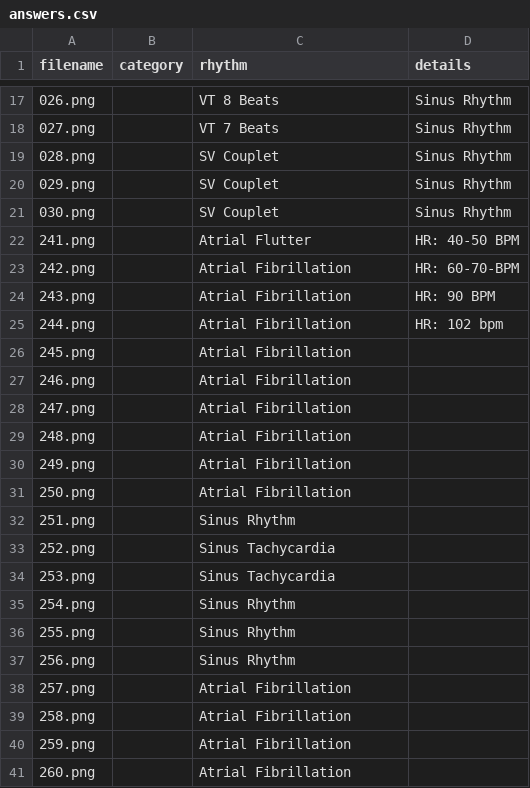
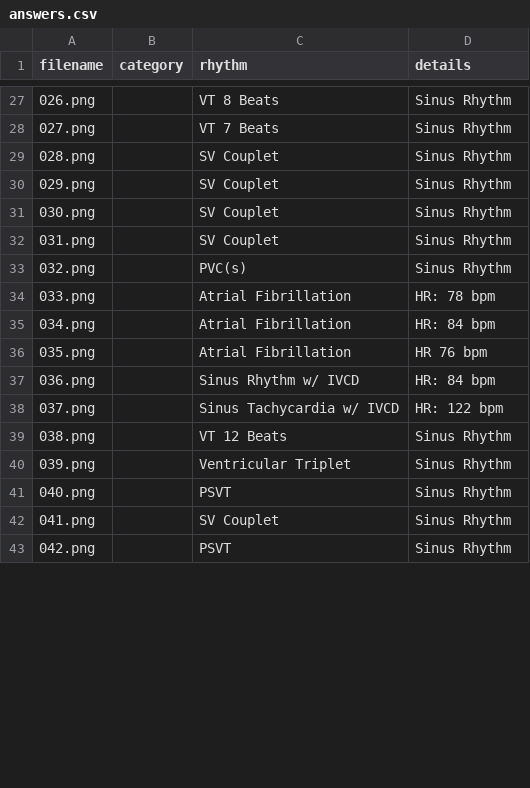
Before and after one commit to TAtk77/ekg-flashcards, a CSV file: csv/answers.csv, drawn as a sheet; only a part is shown, gaps mark what is left out; the diff covers the shown part only.

```diff
--- a/csv/answers.csv
+++ b/csv/answers.csv
@@ -21,21 +31,13 @@ filename,category,rhythm,details
 030.png,,SV Couplet,Sinus Rhythm
-241.png,,Atrial Flutter,HR: 40-50 BPM
-242.png,,Atrial Fibrillation,HR: 60-70-BPM
-243.png,,Atrial Fibrillation,HR: 90 BPM
-244.png,,Atrial Fibrillation,HR: 102 bpm
-245.png,,Atrial Fibrillation,
-246.png,,Atrial Fibrillation,
-247.png,,Atrial Fibrillation,
-248.png,,Atrial Fibrillation,
-249.png,,Atrial Fibrillation,
-250.png,,Atrial Fibrillation,
-251.png,,Sinus Rhythm,
-252.png,,Sinus Tachycardia,
-253.png,,Sinus Tachycardia,
-254.png,,Sinus Rhythm,
-255.png,,Sinus Rhythm,
-256.png,,Sinus Rhythm,
-257.png,,Atrial Fibrillation,
-258.png,,Atrial Fibrillation,
-259.png,,Atrial Fibrillation,
-260.png,,Atrial Fibrillation,
+031.png,,SV Couplet,Sinus Rhythm
+032.png,,PVC(s),Sinus Rhythm
+033.png,,Atrial Fibrillation,HR: 78 bpm
+034.png,,Atrial Fibrillation,HR: 84 bpm
+035.png,,Atrial Fibrillation,HR 76 bpm
+036.png,,Sinus Rhythm w/ IVCD,HR: 84 bpm
+037.png,,Sinus Tachycardia w/ IVCD,HR: 122 bpm
+038.png,,VT 12 Beats,Sinus Rhythm
+039.png,,Ventricular Triplet,Sinus Rhythm
+040.png,,PSVT,Sinus Rhythm
+041.png,,SV Couplet,Sinus Rhythm
+042.png,,PSVT,Sinus Rhythm
```
Also changed, not shown: 18 added rows and 5 edited cells elsewhere in this file, 51 other files.
